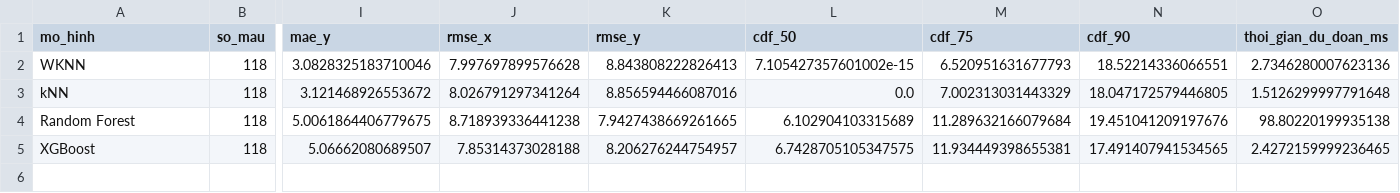
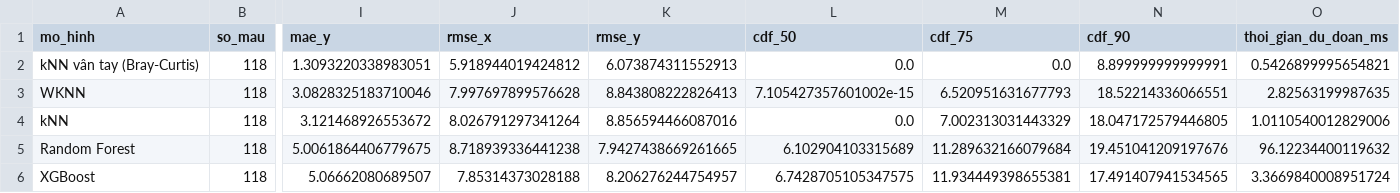
Before and after one commit to DoAnTotNghiep-Indoor/Indoor_Positoning_System-DATN, a CSV file: reports/tables/model_comparison.csv, drawn as a sheet; only a part is shown, gaps mark what is left out; addresses are those after the commit; rows hold the shown columns only; the diff names each change by its address in the sheet, - before the commit and + after, or states it on an @@ line.

```diff
--- a/reports/tables/model_comparison.csv
+++ b/reports/tables/model_comparison.csv
+row 2: kNN vân tay (Bray-Curtis) | 118 | 1.3093220338983051 | 5.918944019424812 | 6.073874311552913 | 0.0 | 0.0 | 8.899999999999991 | 0.5426899995654821
-O3 (thoi_gian_du_doan_ms): 2.7346280007623136
+O3 (thoi_gian_du_doan_ms): 2.82563199987635
-O4 (thoi_gian_du_doan_ms): 1.5126299997791648
+O4 (thoi_gian_du_doan_ms): 1.0110540012829006
-O5 (thoi_gian_du_doan_ms): 98.80220199935138
+O5 (thoi_gian_du_doan_ms): 96.12234400119632
-O6 (thoi_gian_du_doan_ms): 2.4272159999236465
+O6 (thoi_gian_du_doan_ms): 3.3669840008951724
```
Also changed, not shown: reports/tables/error_by_reference_point.csv, 7 other files.
